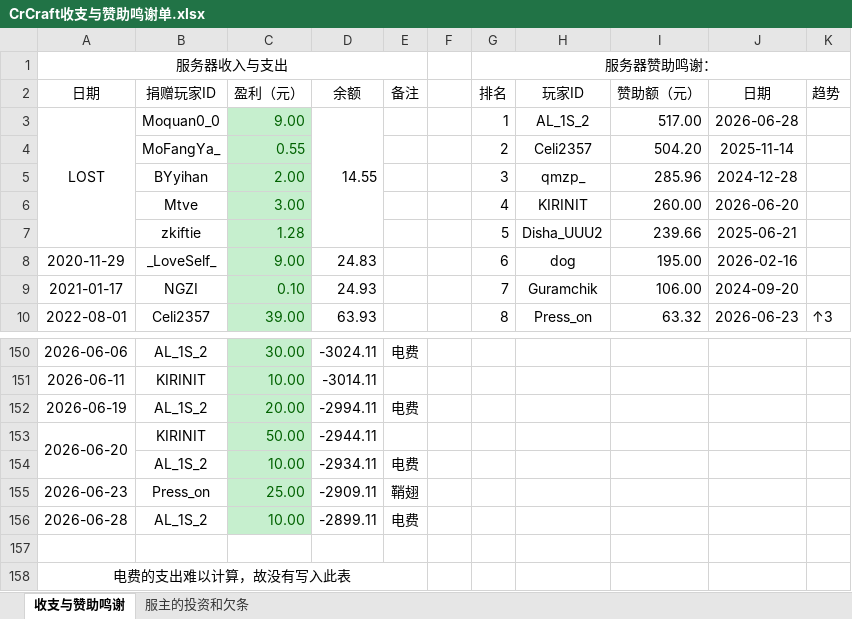
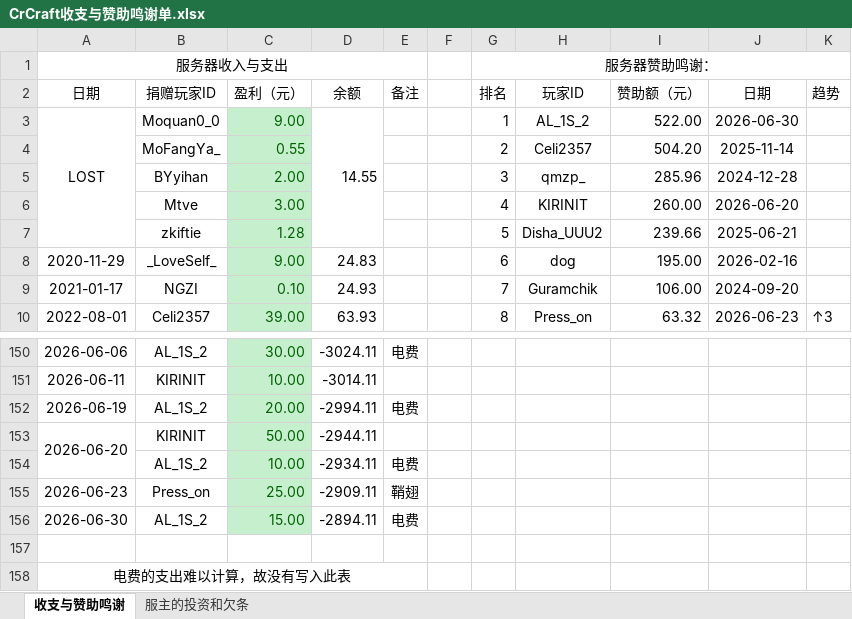
Before and after one commit to LHM056awa/CrCraft-Info, an Excel workbook: CrCraft收支与赞助鸣谢单.xlsx, sheet 收支与赞助鸣谢, drawn as a sheet; only a part is shown, gaps mark what is left out; values as stored, in another font and other column widths than the file's, no borders; conditional formats not drawn; removed rows and columns are numbered as before the commit, all else as after; the diff names each change by its address in the sheet, - before the commit and + after, or states it on an @@ line.

Commit message:
Update CrCraft收支与赞助鸣谢单

```diff
--- a/CrCraft收支与赞助鸣谢单.xlsx (sheet 收支与赞助鸣谢)
+++ b/CrCraft收支与赞助鸣谢单.xlsx (sheet 收支与赞助鸣谢)
-I3 (赞助额（元）): 517.00
+I3 (赞助额（元）): 522.00
-J3 (日期): 2026-06-28
+J3 (日期): 2026-06-30
-row 156: 2026-06-28 | AL_1S_2 | 10.00 | -2899.11 | 电费
+row 156: 2026-06-30 | AL_1S_2 | 15.00 | -2894.11 | 电费
```
